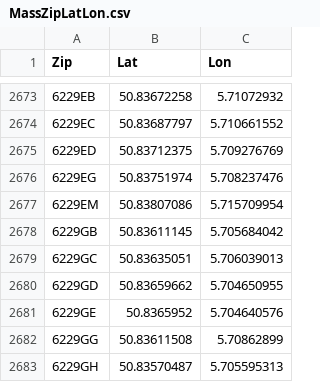
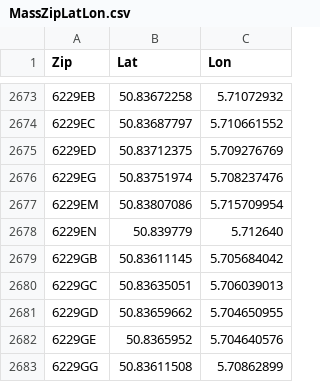
Before and after one commit to stefaniparvina/maastricht-maps, a CSV file: Data/MassZipLatLon.csv, drawn as a sheet; only a part is shown, gaps mark what is left out; the shorter side is filled out with more unchanged rows.

```diff
--- a/Data/MassZipLatLon.csv
+++ b/Data/MassZipLatLon.csv
@@ -2677,2 +2677,3 @@
 6229EM,50.83807086,5.715709954
+6229EN,50.839779,5.712640
 6229GB,50.83611145,5.705684042
```
